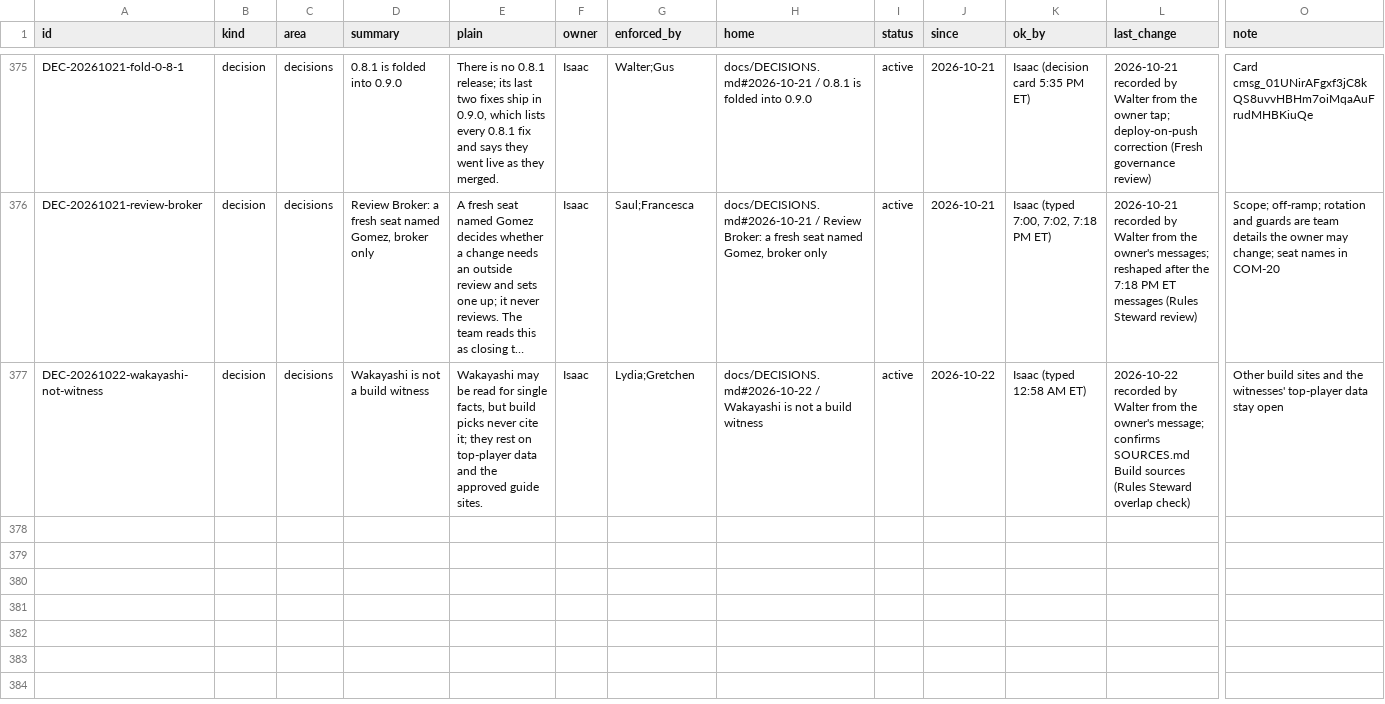
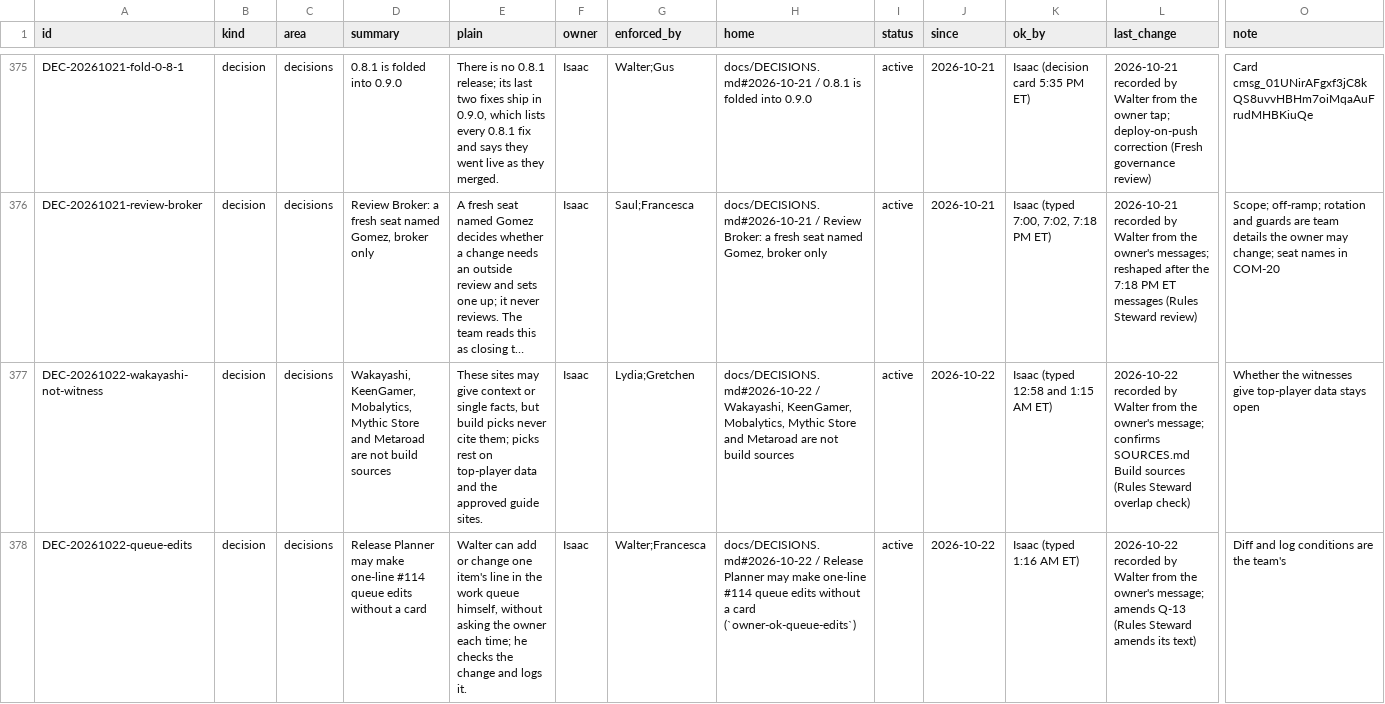
Before and after one commit to HackTheMeatball/daeva-companion, a CSV file: docs/kaizen/ledger.csv, drawn as a sheet; only a part is shown, gaps mark what is left out; long unchanged cells end in …; rows hold the shown columns only; the diff names each change by its address in the sheet, - before the commit and + after, or states it on an @@ line.

```diff
--- a/docs/kaizen/ledger.csv
+++ b/docs/kaizen/ledger.csv
-D377 (summary): Wakayashi is not a build witness
+D377 (summary): Wakayashi, KeenGamer, Mobalytics, Mythic Store and Metaroad are not build sources
-E377 (plain): Wakayashi may be read for single facts, but build picks never cite it; they rest on…
+E377 (plain): These sites may give context or single facts, but build picks never cite them; picks rest on…
-H377 (home): docs/DECISIONS.md#2026-10-22 / Wakayashi is not a build witness
+H377 (home): docs/DECISIONS.md#2026-10-22 / Wakayashi, KeenGamer, Mobalytics, Mythic Store and Metaroad are not build sources
-K377 (ok_by): Isaac (typed 12:58 AM ET)
+K377 (ok_by): Isaac (typed 12:58 and 1:15 AM ET)
-O377 (note): Other build sites and the witnesses' top-player data stay open
+O377 (note): Whether the witnesses give top-player data stays open
+row 378: DEC-20261022-queue-edits | decision | decisions | Release Planner may make one-line #114 queue edits without a card | Walter can add or change one item's line in the work queue himself, without asking the owner each time; he checks the change and logs it. | Isaac | Walter;Francesca | docs/DECISIONS.md#2026-10-22 / Release Planner may make one-line #114 queue edits without a card (`owner-ok-queue-edits`) | active | 2026-10-22 | Isaac (typed 1:16 AM ET) | 2026-10-22 recorded by Walter from the owner's message; amends Q-13 (Rules Steward amends its text) | Diff and log conditions are the team's
```
Also changed, not shown: 1 other file.
